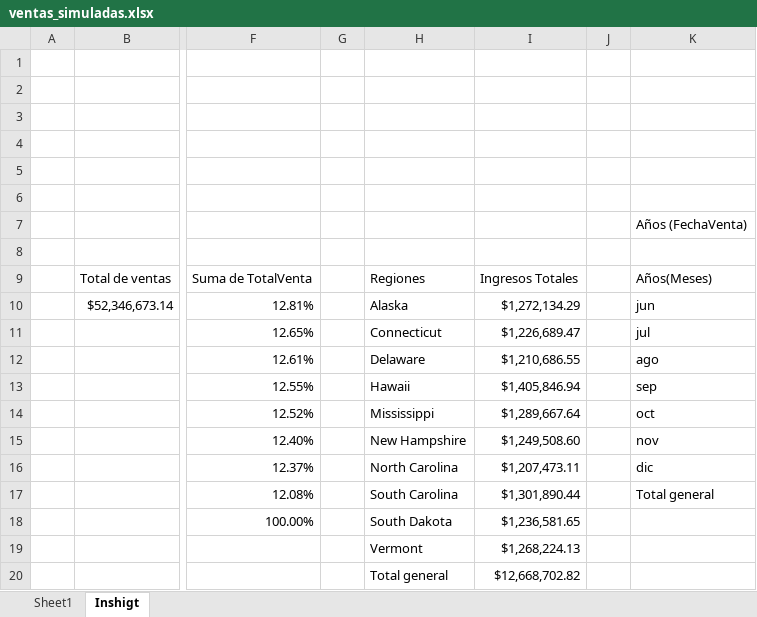
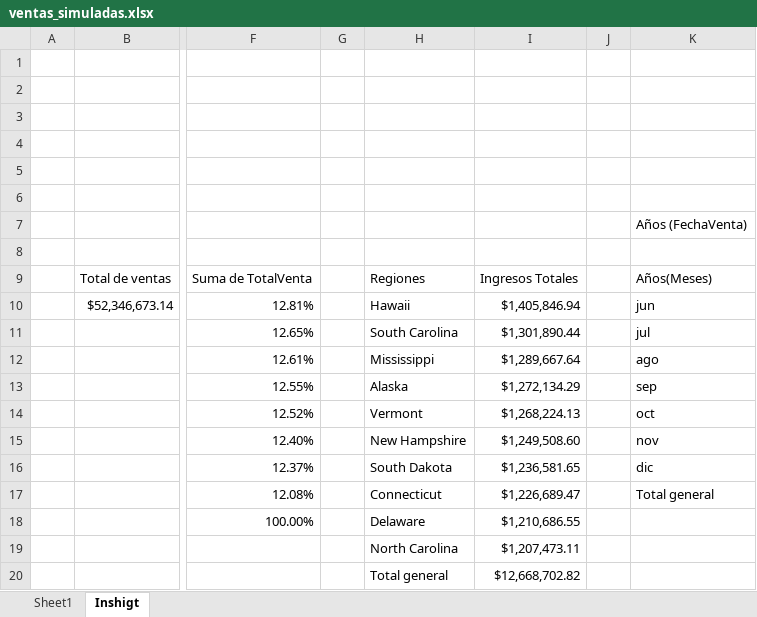
Before and after one commit to SaitoM17/Excel_practica1, an Excel workbook: data/raw/ventas_simuladas.xlsx, sheet Inshigt, drawn as a sheet; only a part is shown, gaps mark what is left out; values as stored, in another font and other column widths than the file's, no borders; charts and pictures not drawn; the diff names each change by its address in the sheet, - before the commit and + after, or states it on an @@ line.

Commit message:
viz: Creación de 2 gráficos

```diff
--- a/data/raw/ventas_simuladas.xlsx (sheet Inshigt)
+++ b/data/raw/ventas_simuladas.xlsx (sheet Inshigt)
-H10: Alaska
+H10: Hawaii
-I10: $1,272,134.29
+I10: $1,405,846.94
-H11: Connecticut
+H11: South Carolina
-I11: $1,226,689.47
+I11: $1,301,890.44
-H12: Delaware
+H12: Mississippi
-I12: $1,210,686.55
+I12: $1,289,667.64
-H13: Hawaii
+H13: Alaska
-I13: $1,405,846.94
+I13: $1,272,134.29
-H14: Mississippi
+H14: Vermont
-I14: $1,289,667.64
+I14: $1,268,224.13
-H16: North Carolina
+H16: South Dakota
-I16: $1,207,473.11
+I16: $1,236,581.65
-H17: South Carolina
+H17: Connecticut
-I17: $1,301,890.44
+I17: $1,226,689.47
-H18: South Dakota
+H18: Delaware
-I18: $1,236,581.65
+I18: $1,210,686.55
-H19: Vermont
+H19: North Carolina
-I19: $1,268,224.13
+I19: $1,207,473.11
```
Also changed, not shown: charts or pictures.
